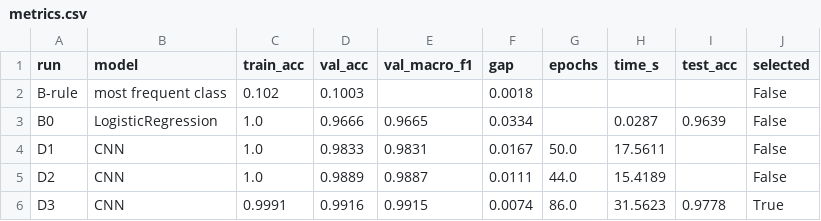
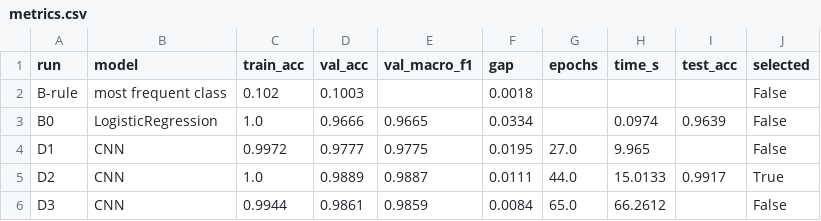
Before and after one commit to bodtankist-tech/Praktik2026, a CSV file: Thema 4/Practica4_10/results/metrics.csv, drawn as a sheet.

```diff
--- a/Thema 4/Practica4_10/results/metrics.csv
+++ b/Thema 4/Practica4_10/results/metrics.csv
@@ -2,5 +2,5 @@ run,model,train_acc,val_acc,val_macro_f1,gap,epochs,time_s,test_acc,selected
 B-rule,most frequent class,0.102,0.1003,,0.0018,,,,False
-B0,LogisticRegression,1.0,0.9666,0.9665,0.0334,,0.0287,0.9639,False
-D1,CNN,1.0,0.9833,0.9831,0.0167,50.0,17.5611,,False
-D2,CNN,1.0,0.9889,0.9887,0.0111,44.0,15.4189,,False
-D3,CNN,0.9991,0.9916,0.9915,0.0074,86.0,31.5623,0.9778,True
+B0,LogisticRegression,1.0,0.9666,0.9665,0.0334,,0.0974,0.9639,False
+D1,CNN,0.9972,0.9777,0.9775,0.0195,27.0,9.965,,False
+D2,CNN,1.0,0.9889,0.9887,0.0111,44.0,15.0133,0.9917,True
+D3,CNN,0.9944,0.9861,0.9859,0.0084,65.0,66.2612,,False
```
Also changed, not shown: Thema 4/Practica4_10/results/baseline_metrics.csv, 3 other files.
